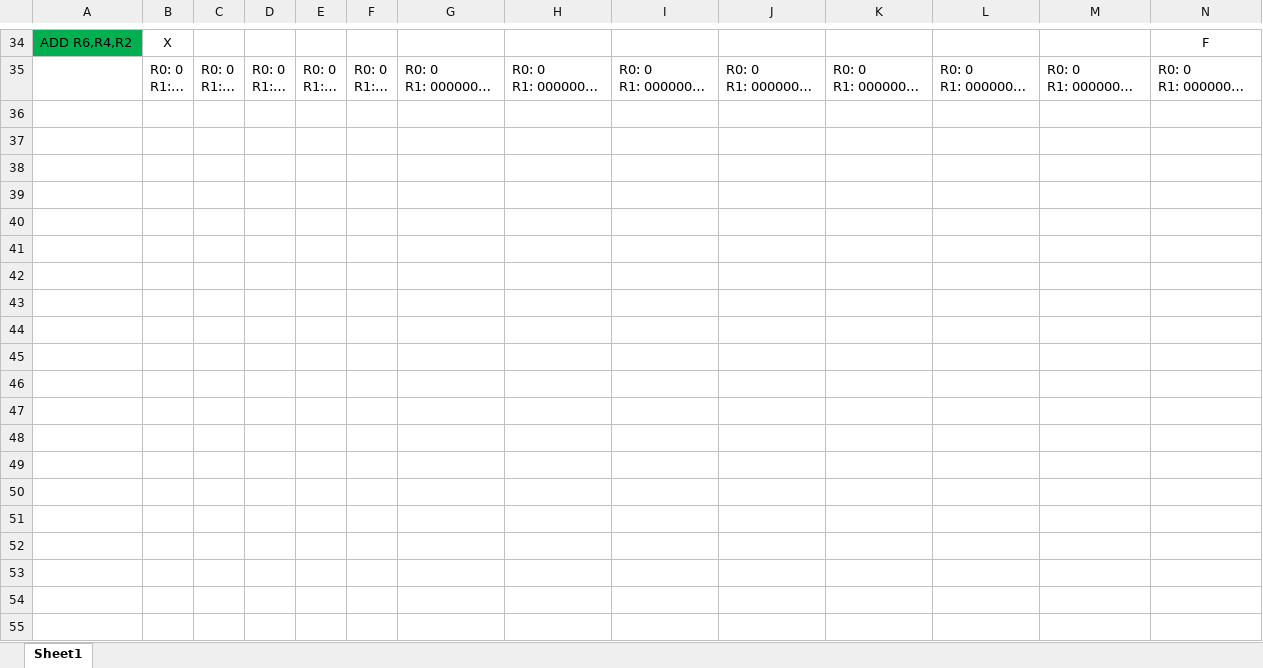
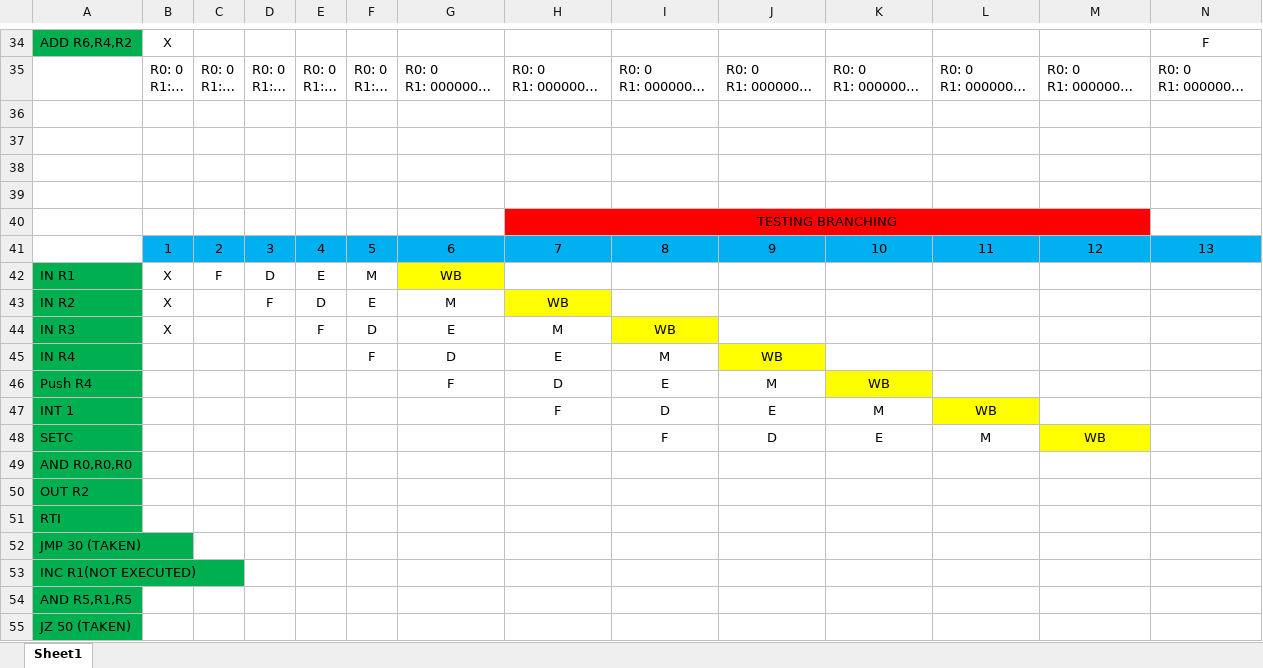
Before and after one commit to MostafaAshraf98/Architecture-Project, an Excel workbook: Integration/Testing Integration.xlsx, sheet Sheet1, drawn as a sheet; only a part is shown, gaps mark what is left out; long unchanged cells end in …; values as stored, in another font and other column widths than the file's, no borders; rows hold the shown columns only; the diff covers the shown part only; the diff names each change by its address in the sheet, - before the commit and + after, or states it on an @@ line.

```diff
--- a/Integration/Testing Integration.xlsx (sheet Sheet1)
+++ b/Integration/Testing Integration.xlsx (sheet Sheet1)
+row 36: (empty)
+row 37: (empty)
+row 38: (empty)
+row 39: (empty)
+row 40:  |  |  |  |  |  |  | TESTING BRANCHING
+row 41:  | 1 | 2 | 3 | 4 | 5 | 6 | 7 | 8 | 9 | 10 | 11 | 12 | 13
+row 42: IN R1 | X | F | D | E | M | WB
+row 43: IN R2 | X |  | F | D | E | M | WB
+row 44: IN R3 | X |  |  | F | D | E | M | WB
+row 45: IN R4 |  |  |  |  | F | D | E | M | WB
+row 46: Push R4 |  |  |  |  |  | F | D | E | M | WB
+row 47: INT 1 |  |  |  |  |  |  | F | D | E | M | WB
+row 48: SETC |  |  |  |  |  |  |  | F | D | E | M | WB
+row 49: AND R0,R0,R0
+row 50: OUT R2
+row 51: RTI
+row 52: JMP 30 (TAKEN)
+row 53: INC R1(NOT EXECUTED)
+row 54: AND R5,R1,R5
+row 55: JZ 50 (TAKEN)
```
Also changed, not shown: 26 added rows elsewhere in this sheet, 5 other files.
